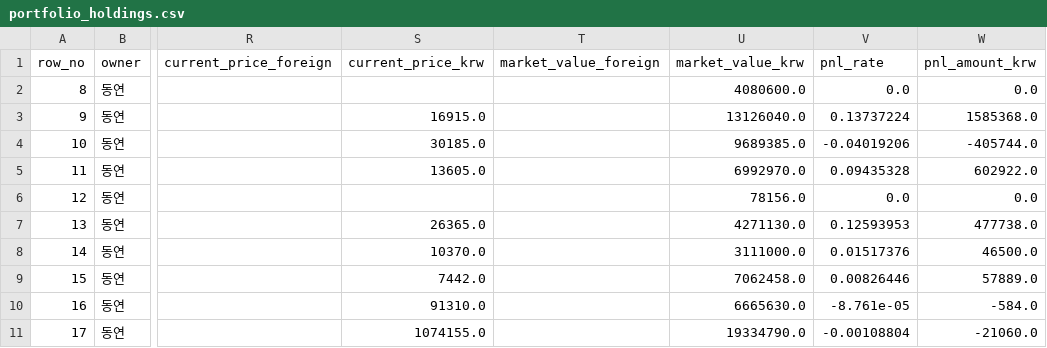
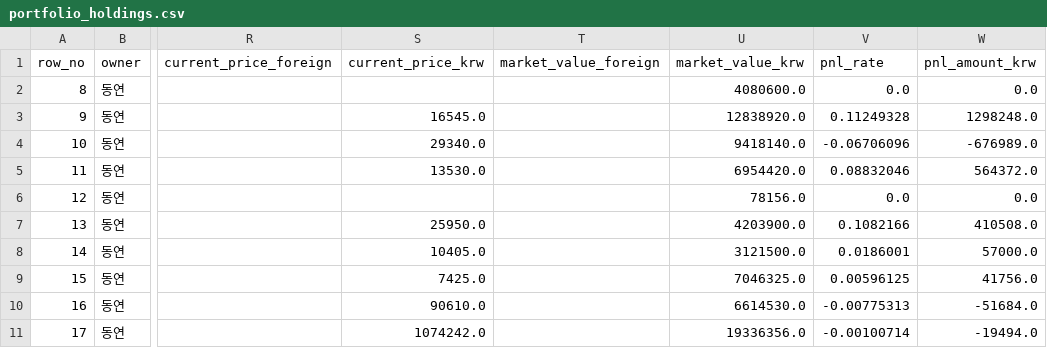
Before and after one commit to Wandongkee/portfolio-dashboard, a CSV file: web_data/portfolio_holdings.csv, drawn as a sheet; only a part is shown, gaps mark what is left out; the diff covers the shown part only; the diff names each change by its address in the sheet, - before the commit and + after, or states it on an @@ line.

Commit message:
Update portfolio data 2026-06-08 09:30:37

```diff
--- a/web_data/portfolio_holdings.csv
+++ b/web_data/portfolio_holdings.csv
-S3 (current_price_krw): 16915.0
+S3 (current_price_krw): 16545.0
-U3 (market_value_krw): 13126040.0
+U3 (market_value_krw): 12838920.0
-V3 (pnl_rate): 0.13737224
+V3 (pnl_rate): 0.11249328
-W3 (pnl_amount_krw): 1585368.0
+W3 (pnl_amount_krw): 1298248.0
-S4 (current_price_krw): 30185.0
+S4 (current_price_krw): 29340.0
-U4 (market_value_krw): 9689385.0
+U4 (market_value_krw): 9418140.0
-V4 (pnl_rate): -0.04019206
+V4 (pnl_rate): -0.06706096
-W4 (pnl_amount_krw): -405744.0
+W4 (pnl_amount_krw): -676989.0
-S5 (current_price_krw): 13605.0
+S5 (current_price_krw): 13530.0
-U5 (market_value_krw): 6992970.0
+U5 (market_value_krw): 6954420.0
-V5 (pnl_rate): 0.09435328
+V5 (pnl_rate): 0.08832046
-W5 (pnl_amount_krw): 602922.0
+W5 (pnl_amount_krw): 564372.0
-S7 (current_price_krw): 26365.0
+S7 (current_price_krw): 25950.0
-U7 (market_value_krw): 4271130.0
+U7 (market_value_krw): 4203900.0
-V7 (pnl_rate): 0.12593953
+V7 (pnl_rate): 0.1082166
-W7 (pnl_amount_krw): 477738.0
+W7 (pnl_amount_krw): 410508.0
-S8 (current_price_krw): 10370.0
+S8 (current_price_krw): 10405.0
-U8 (market_value_krw): 3111000.0
+U8 (market_value_krw): 3121500.0
-V8 (pnl_rate): 0.01517376
+V8 (pnl_rate): 0.0186001
-W8 (pnl_amount_krw): 46500.0
+W8 (pnl_amount_krw): 57000.0
-S9 (current_price_krw): 7442.0
+S9 (current_price_krw): 7425.0
-U9 (market_value_krw): 7062458.0
+U9 (market_value_krw): 7046325.0
-V9 (pnl_rate): 0.00826446
+V9 (pnl_rate): 0.00596125
-W9 (pnl_amount_krw): 57889.0
+W9 (pnl_amount_krw): 41756.0
-S10 (current_price_krw): 91310.0
+S10 (current_price_krw): 90610.0
-U10 (market_value_krw): 6665630.0
+U10 (market_value_krw): 6614530.0
-V10 (pnl_rate): -8.761e-05
+V10 (pnl_rate): -0.00775313
-W10 (pnl_amount_krw): -584.0
+W10 (pnl_amount_krw): -51684.0
-S11 (current_price_krw): 1074155.0
+S11 (current_price_krw): 1074242.0
-U11 (market_value_krw): 19334790.0
+U11 (market_value_krw): 19336356.0
-V11 (pnl_rate): -0.00108804
+V11 (pnl_rate): -0.00100714
-W11 (pnl_amount_krw): -21060.0
+W11 (pnl_amount_krw): -19494.0
```
Also changed, not shown: 141 edited cells elsewhere in this file, web_data/portfolio_summary.csv, 2 other files.
